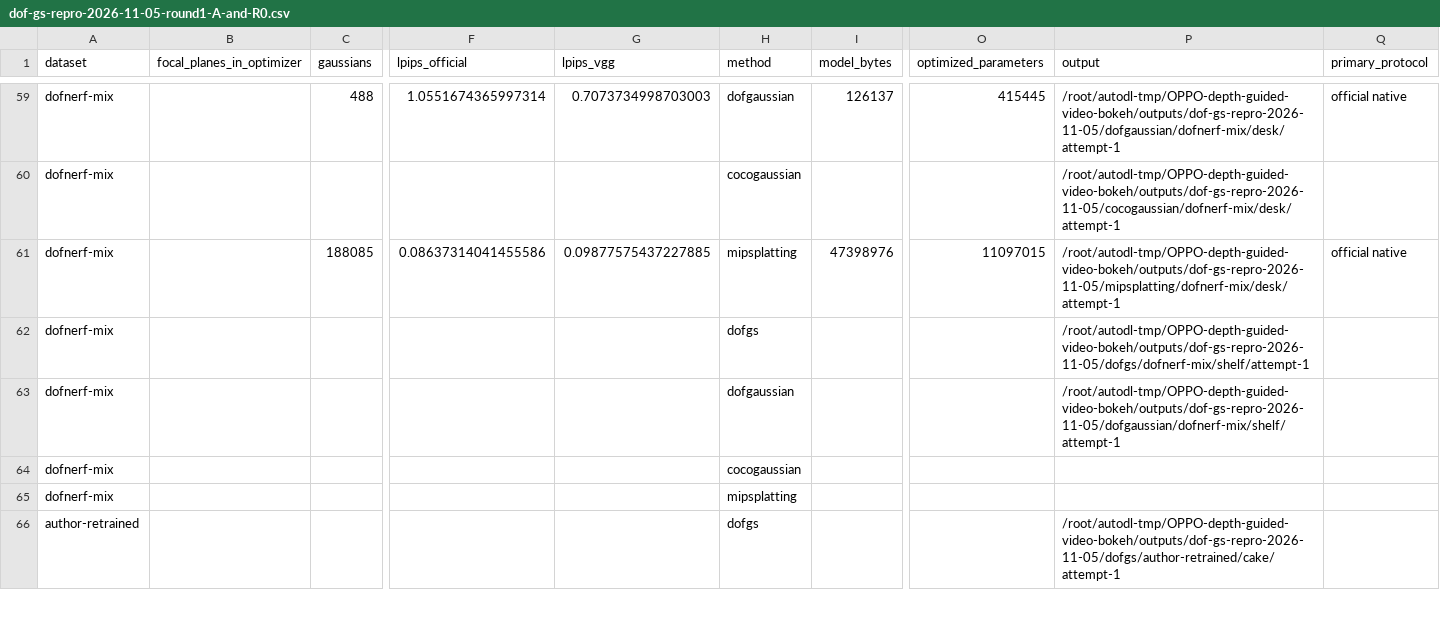
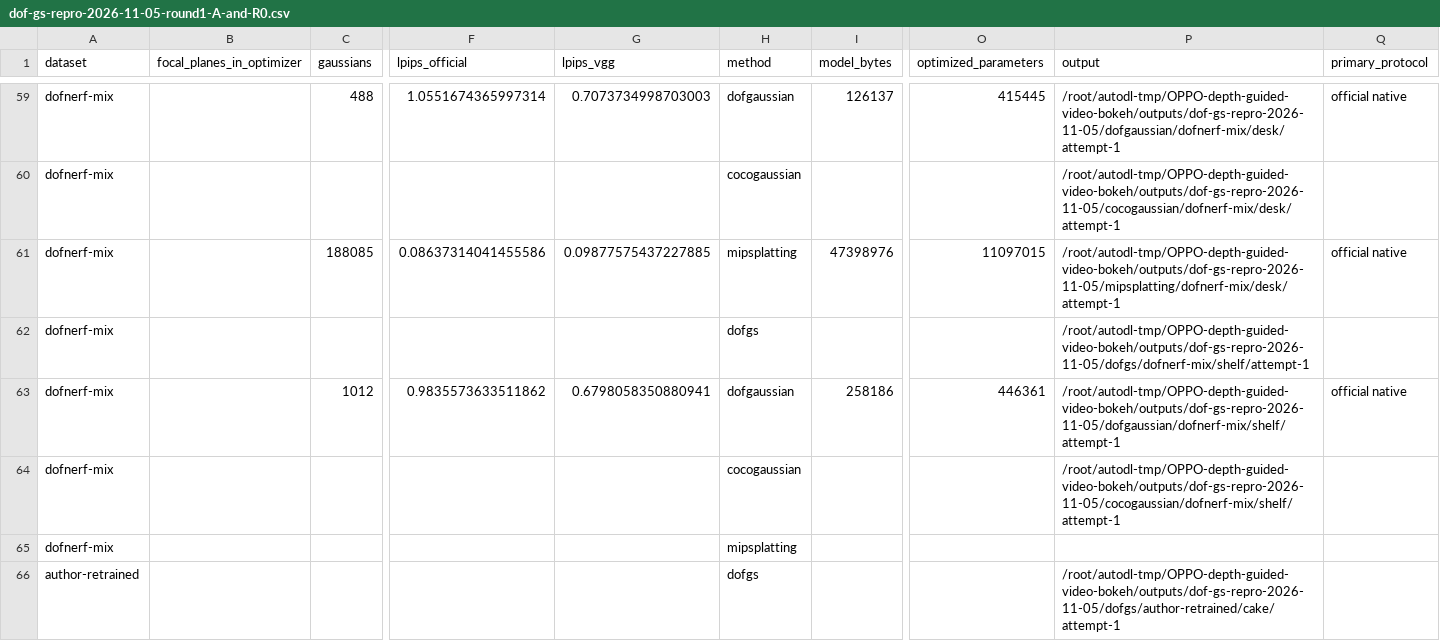
Before and after one commit to mengmcy1/OPPO-depth-guided-video-bokeh, a CSV file: 03_实验记录/records/dof-gs-repro-2026-11-05-round1-A-and-R0.csv, drawn as a sheet; only a part is shown, gaps mark what is left out; removed rows and columns are numbered as before the commit, all else as after; rows hold the shown columns only; the diff names each change by its address in the sheet, - before the commit and + after, or states it on an @@ line.

```diff
--- a/03_实验记录/records/dof-gs-repro-2026-11-05-round1-A-and-R0.csv
+++ b/03_实验记录/records/dof-gs-repro-2026-11-05-round1-A-and-R0.csv
+row 63: dofnerf-mix |  | 1012 | 0.9835573633511862 | 0.6798058350880941 | dofgaussian | 258186 | 446361 | /root/autodl-tmp/OPPO-depth-guided-video-bokeh/outputs/dof-gs-repro-2026-11-05/dofgaussian/dofnerf-mix/shelf/attempt-1 | official native
-H64 (method): dofgaussian
+H64 (method): cocogaussian
-P64 (output): /root/autodl-tmp/OPPO-depth-guided-video-bokeh/outputs/dof-gs-repro-2026-11-05/dofgaussian/dofnerf-mix/shelf/attempt-1
+P64 (output): /root/autodl-tmp/OPPO-depth-guided-video-bokeh/outputs/dof-gs-repro-2026-11-05/cocogaussian/dofnerf-mix/shelf/attempt-1
-row 64: dofnerf-mix |  |  |  |  | cocogaussian
```
Also changed, not shown: 03_实验记录/records/dof-gs-repro-2026-11-05-round1-averages.csv, 2 other files.
